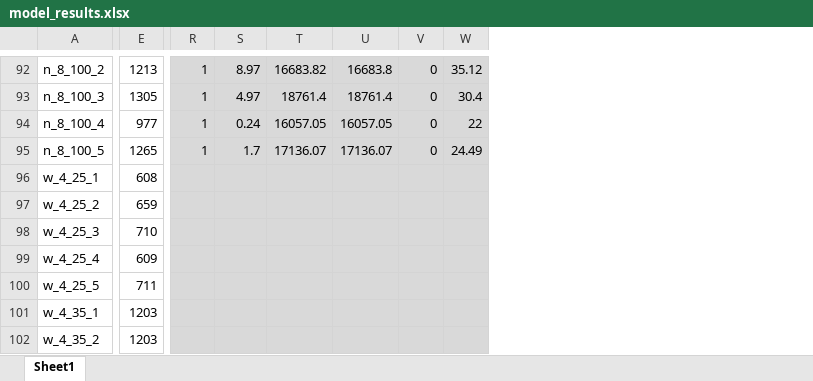
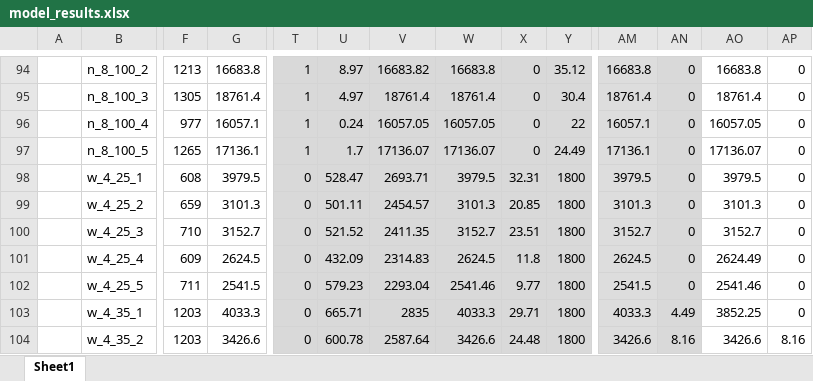
Before and after one commit to Conor-Kik/MATH3205_MPDPTW_Project, an Excel workbook: docs/model_results.xlsx, sheet Sheet1, drawn as a sheet; only a part is shown, gaps mark what is left out; values as stored, in another font and other column widths than the file's, no borders; addresses are those after the commit; the diff covers the shown part only; the diff names each change by its address in the sheet, - before the commit and + after, or states it on an @@ line.

Commit message:
Final Results

```diff
--- a/docs/model_results.xlsx (sheet Sheet1)
+++ b/docs/model_results.xlsx (sheet Sheet1)
+column A, empty
+column G, rows 94-104: 16683.8 | 18761.4 | 16057.1 | 17136.1 | 3979.5 | 3101.3 | 3152.7 | 2624.5 | 2541.5 | 4033.3 | 3426.6
+column AM, rows 94-104: 16683.8 | 18761.4 | 16057.1 | 17136.1 | 3979.5 | 3101.3 | 3152.7 | 2624.5 | 2541.5 | 4033.3 | 3426.6
+column AN, rows 94-104: 0 | 0 | 0 | 0 | 0 | 0 | 0 | 0 | 0 | 4.49 | 8.16
+column AO, rows 94-104: 16683.8 | 18761.4 | 16057.05 | 17136.07 | 3979.5 | 3101.3 | 3152.7 | 2624.49 | 2541.46 | 3852.25 | 3426.6
+column AP, rows 94-104: 0 | 0 | 0 | 0 | 0 | 0 | 0 | 0 | 0 | 0 | 8.16
-T98:T104: (empty)
+T98:T104: 0
-U98: (empty)
+U98: 528.47
-V98: (empty)
+V98: 2693.71
-W98: (empty)
+W98: 3979.5
-X98: (empty)
+X98: 32.31
-Y98:Y104: (empty)
+Y98:Y104: 1800
-U99: (empty)
+U99: 501.11
-V99: (empty)
+V99: 2454.57
-W99: (empty)
+W99: 3101.3
-X99: (empty)
+X99: 20.85
-U100: (empty)
+U100: 521.52
-V100: (empty)
+V100: 2411.35
-W100: (empty)
+W100: 3152.7
-X100: (empty)
+X100: 23.51
-U101: (empty)
+U101: 432.09
-V101: (empty)
+V101: 2314.83
-W101: (empty)
+W101: 2624.5
-X101: (empty)
+X101: 11.8
-U102: (empty)
+U102: 579.23
-V102: (empty)
+V102: 2293.04
-W102: (empty)
+W102: 2541.46
-X102: (empty)
+X102: 9.77
-U103: (empty)
+U103: 665.71
-V103: (empty)
+V103: 2835
-W103: (empty)
+W103: 4033.3
-X103: (empty)
+X103: 29.71
-U104: (empty)
+U104: 600.78
-V104: (empty)
+V104: 2587.64
-W104: (empty)
+W104: 3426.6
-X104: (empty)
+X104: 24.48
```
Also changed, not shown: 2 added rows and 188 edited cells elsewhere in this sheet.
